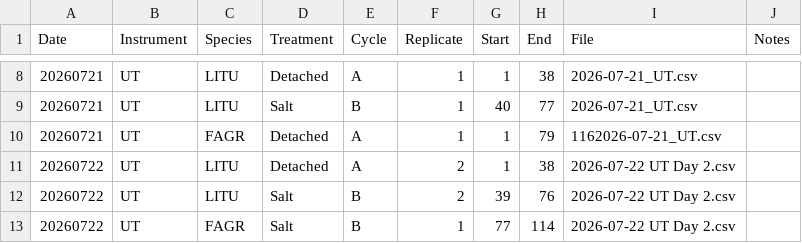
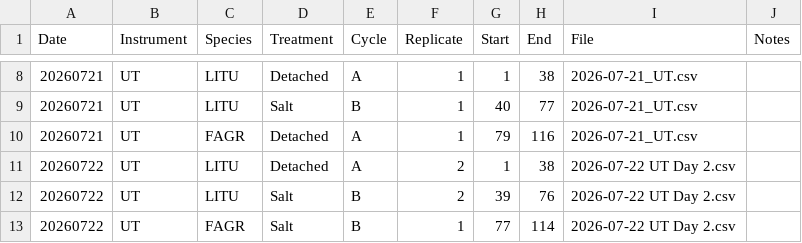
Before and after one commit to msehnert/Independent-Project-TtD-, a CSV file: TTD_metadata.csv, drawn as a sheet; only a part is shown, gaps mark what is left out.

Commit message:
Update TTD_metadata.csv

```diff
--- a/TTD_metadata.csv
+++ b/TTD_metadata.csv
@@ -9,3 +9,3 @@
 20260721,UT,LITU,Salt,B,1,40,77,2026-07-21_UT.csv,
-20260721,UT,FAGR,Detached,A,1,1,79,1162026-07-21_UT.csv,
+20260721,UT,FAGR,Detached,A,1,79,116,2026-07-21_UT.csv,
 20260722,UT,LITU,Detached,A,2,1,38,2026-07-22 UT Day 2.csv,
```
